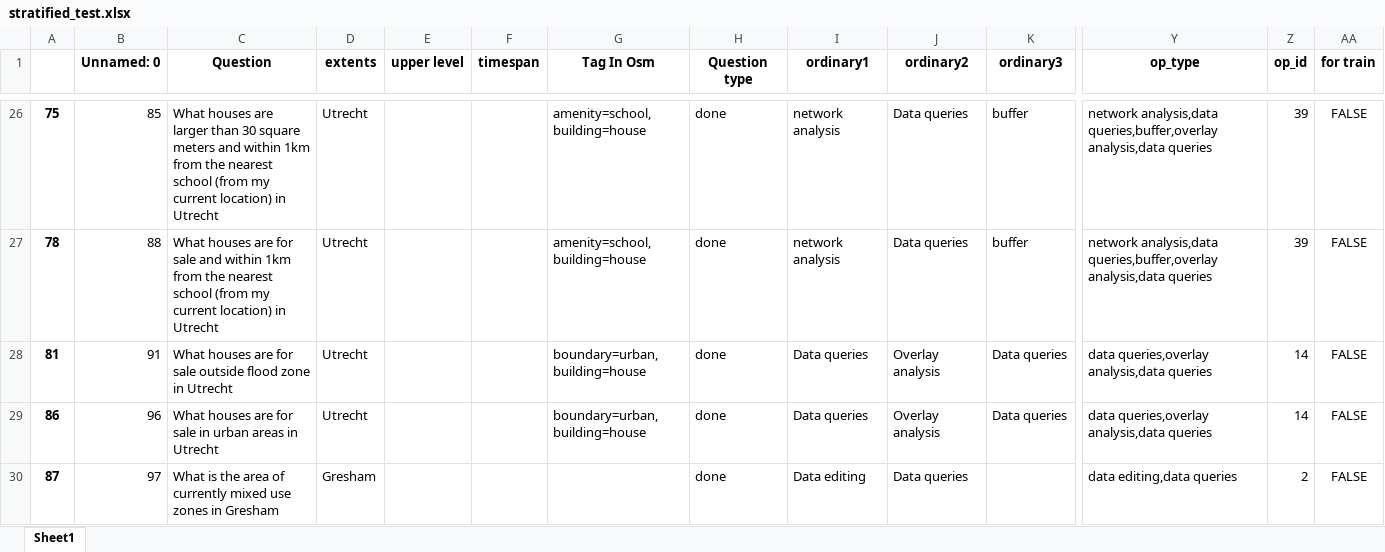
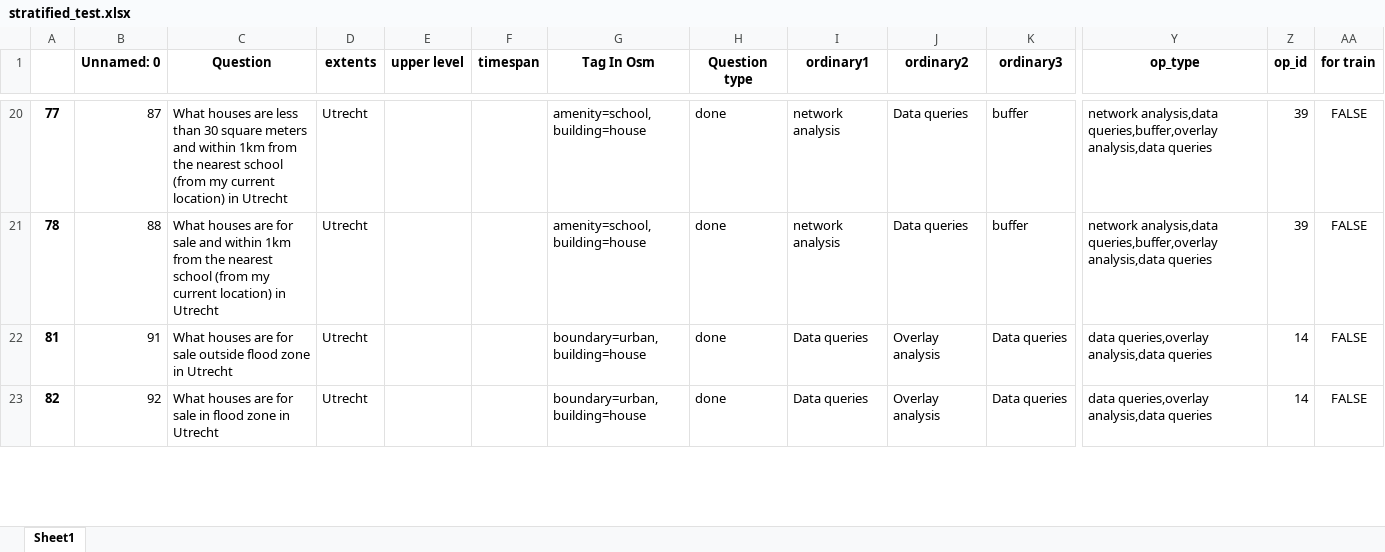
Before and after one commit to Chaeguevara/Text2Geo-flow, an Excel workbook: textToOps/data/processed/stratified_test.xlsx, sheet Sheet1, drawn as a sheet; only a part is shown, gaps mark what is left out; values as stored, in another font and other column widths than the file's, no borders; removed rows and columns are numbered as before the commit, all else as after; rows hold the shown columns only; the diff covers the shown part only; the diff names each change by its address in the sheet, - before the commit and + after, or states it on an @@ line.

```diff
--- a/textToOps/data/processed/stratified_test.xlsx (sheet Sheet1)
+++ b/textToOps/data/processed/stratified_test.xlsx (sheet Sheet1)
-A20: 75
+A20: 77
-B20 (Unnamed: 0): 85
+B20 (Unnamed: 0): 87
-C20 (Question): …houses are larger than 30…
+C20 (Question): …houses are less than 30…
-A23: 86
+A23: 82
-B23 (Unnamed: 0): 96
+B23 (Unnamed: 0): 92
-C23 (Question): …sale in urban areas in Utrecht
+C23 (Question): …sale in flood zone in Utrecht
-row 30: 87 | 97 | What is the area of currently mixed use zones in Gresham | Gresham |  |  |  | done | Data editing | Data queries |  | data editing,data queries | 2 | FALSE
```
Also changed, not shown: 18 added rows, 17 removed rows and 83 edited cells elsewhere in this sheet, textToOps/data/processed/paraphrased_train.xlsx, textToOps/data/processed/stratified_train.xlsx, 2 other files.
